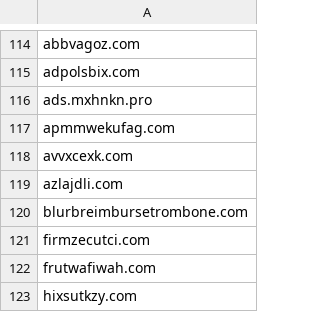
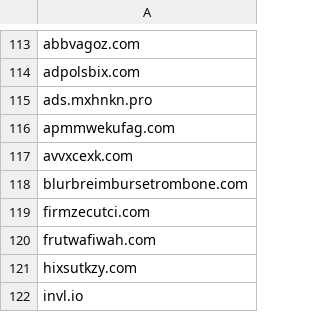
Before and after one commit to DiAn-city/DNSLists, a CSV file: CloudflareBlock.csv (was BlockDNS.csv), drawn as a sheet; only a part is shown, gaps mark what is left out; the shorter side is filled out with more unchanged rows; removed rows and columns are numbered as before the commit, all else as after; the diff covers the shown part only; the diff names each change by its address in the sheet, - before the commit and + after, or states it on an @@ line.

```diff
--- a/BlockDNS.csv
+++ b/CloudflareBlock.csv
-row 119: azlajdli.com
```
Also changed, not shown: 4 added rows and 5 removed rows elsewhere in this file.
